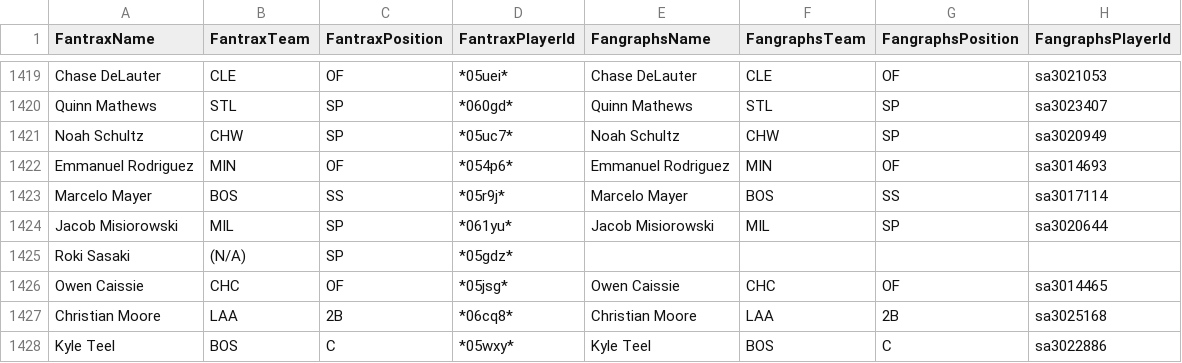
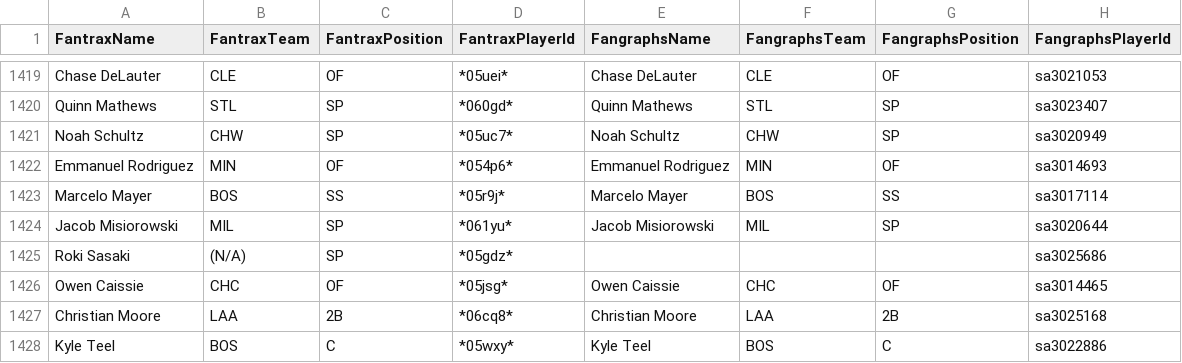
Before and after one commit to adtodesco/fantasybaseball, a CSV file: sitemaps/fangraphs_to_fantrax.csv, drawn as a sheet; only a part is shown, gaps mark what is left out.

```diff
--- a/sitemaps/fangraphs_to_fantrax.csv
+++ b/sitemaps/fangraphs_to_fantrax.csv
@@ -1424,3 +1424,3 @@ Marcelo Mayer,BOS,SS,*05r9j*,Marcelo Mayer,BOS,SS,sa3017114
 Jacob Misiorowski,MIL,SP,*061yu*,Jacob Misiorowski,MIL,SP,sa3020644
-Roki Sasaki,(N/A),SP,*05gdz*,,,,
+Roki Sasaki,(N/A),SP,*05gdz*,,,,sa3025686
 Owen Caissie,CHC,OF,*05jsg*,Owen Caissie,CHC,OF,sa3014465
```
Also changed, not shown: 6 other files.
